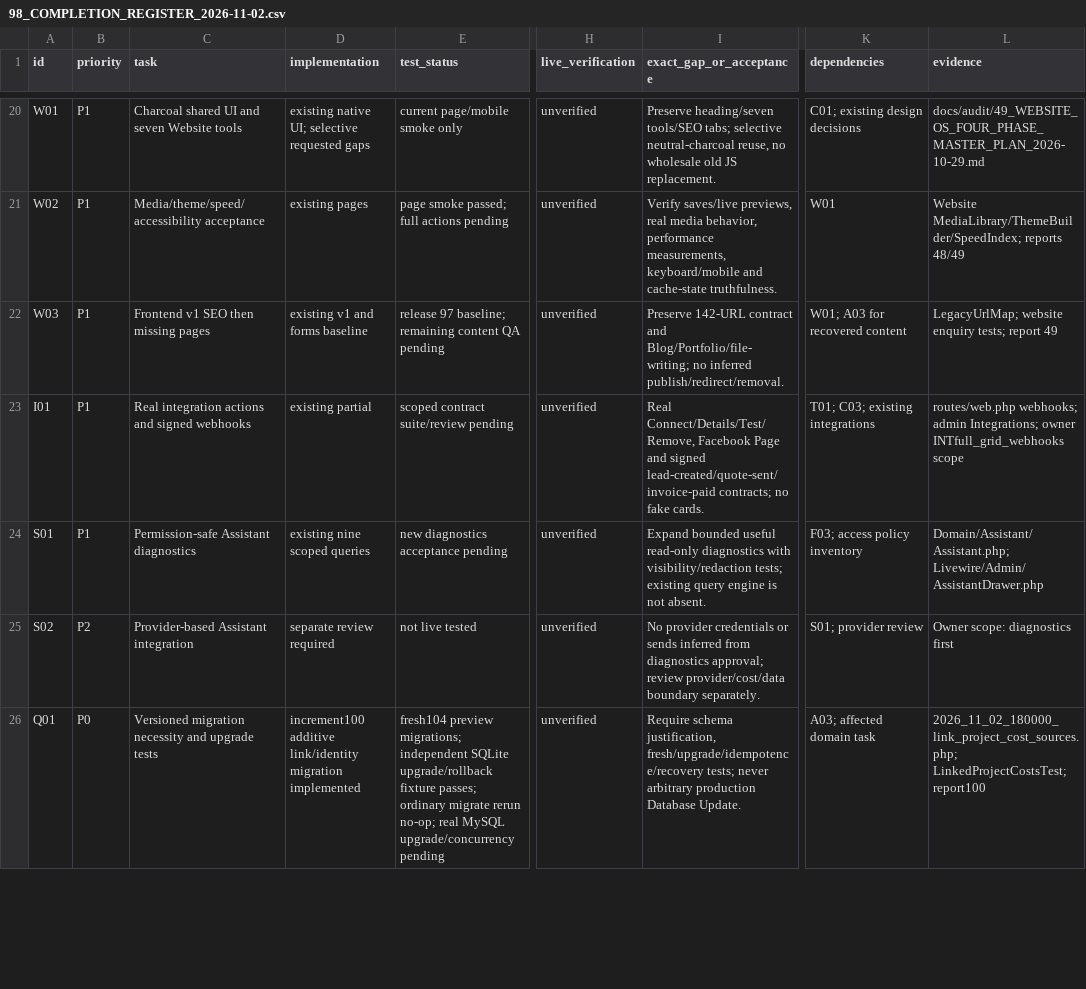
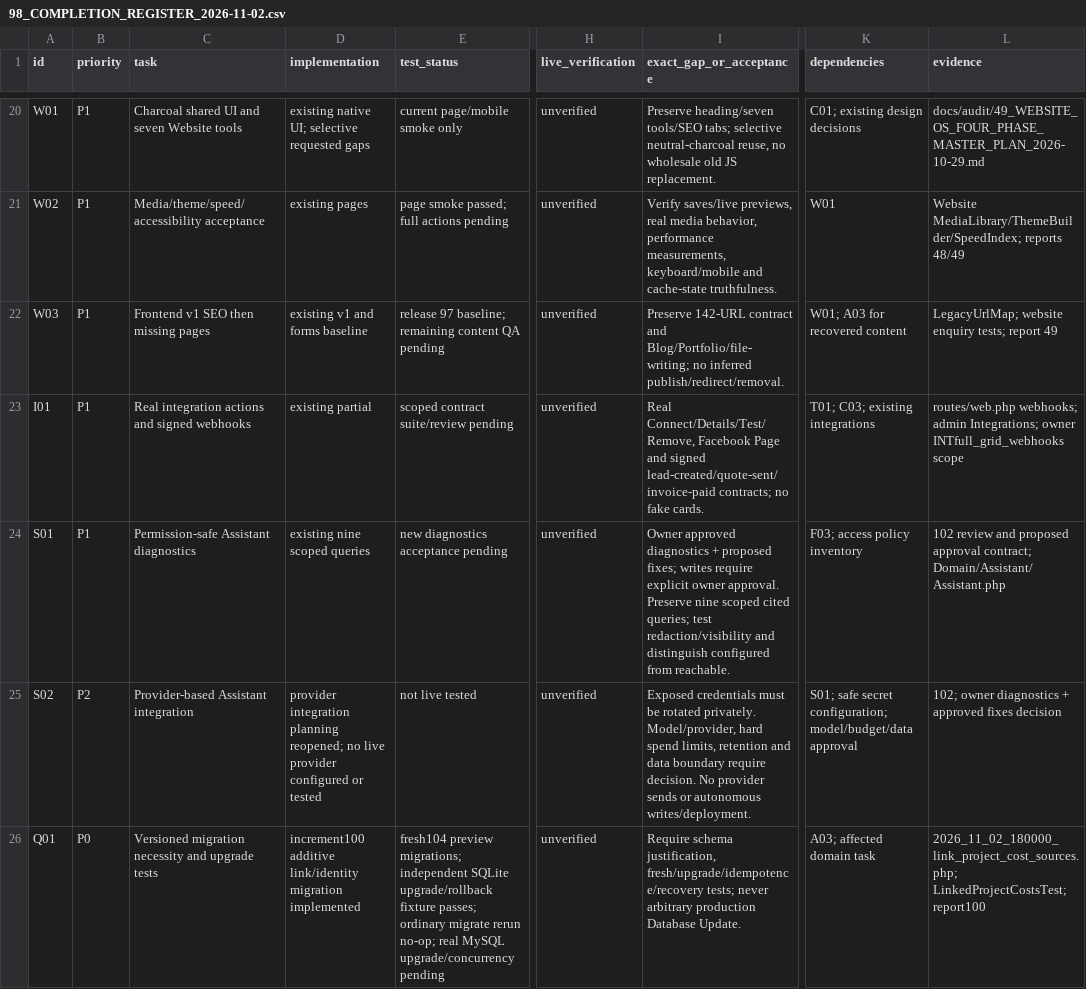
Before and after one commit to woodex420/woodexinterior, a CSV file: docs/audit/98_COMPLETION_REGISTER_2026-11-02.csv, drawn as a sheet; only a part is shown, gaps mark what is left out; the diff covers the shown part only; the diff names each change by its address in the sheet, - before the commit and + after, or states it on an @@ line.

Commit message:
fix(auth): clarify isolated preview login and consolidate ox-pending review
Co-authored-by: arena-agent <297053741+arena-agent@users.noreply.github.com>

```diff
--- a/docs/audit/98_COMPLETION_REGISTER_2026-11-02.csv
+++ b/docs/audit/98_COMPLETION_REGISTER_2026-11-02.csv
-I24 (exact_gap_or_acceptance): Expand bounded useful read-only diagnostics with visibility/redaction tests; existing query engine is not absent.
+I24 (exact_gap_or_acceptance): Owner approved diagnostics + proposed fixes; writes require explicit owner approval. Preserve nine scoped cited queries; test redaction/visibility and distinguish configured from reachable.
-L24 (evidence): Domain/Assistant/Assistant.php; Livewire/Admin/AssistantDrawer.php
+L24 (evidence): 102 review and proposed approval contract; Domain/Assistant/Assistant.php
-D25 (implementation): separate review required
+D25 (implementation): provider integration planning reopened; no live provider configured or tested
-I25 (exact_gap_or_acceptance): No provider credentials or sends inferred from diagnostics approval; review provider/cost/data boundary separately.
+I25 (exact_gap_or_acceptance): Exposed credentials must be rotated privately. Model/provider, hard spend limits, retention and data boundary require decision. No provider sends or autonomous writes/deployment.
-K25 (dependencies): S01; provider review
+K25 (dependencies): S01; safe secret configuration; model/budget/data approval
-L25 (evidence): Owner scope: diagnostics first
+L25 (evidence): 102; owner diagnostics + approved fixes decision
```
Also changed, not shown: 4 added rows and 21 edited cells elsewhere in this file, 9 other files.
